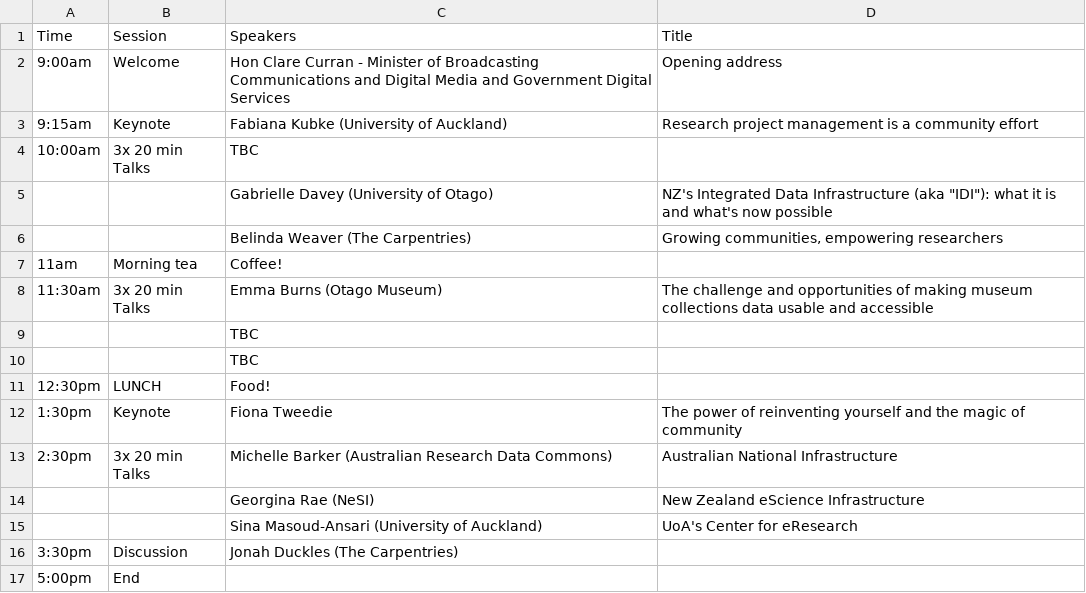
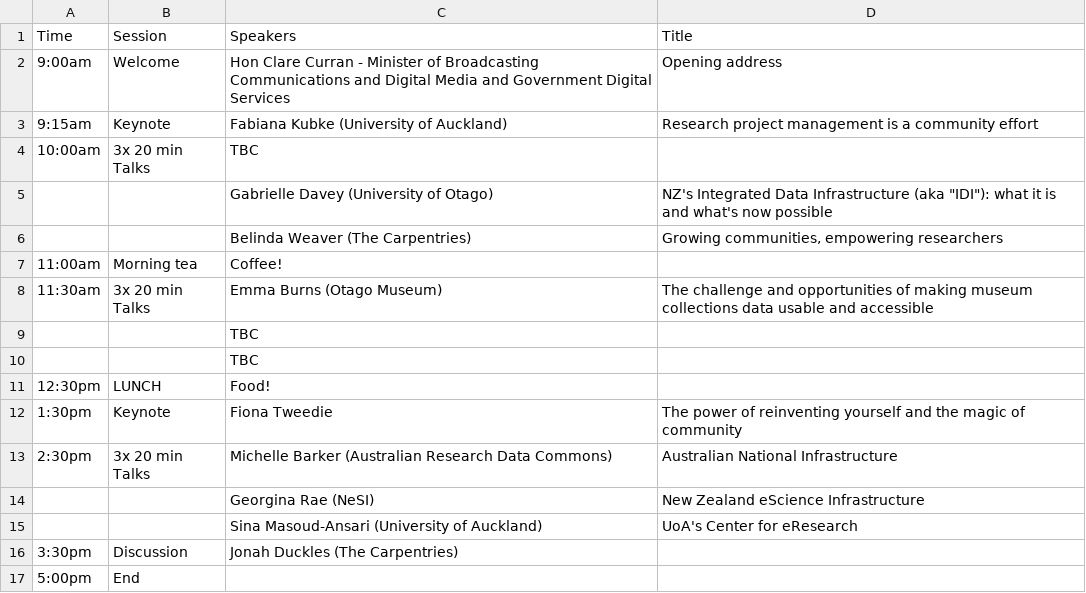
Before and after one commit to resbaz/resbaz2018, a CSV file: dunedin/day3.csv, drawn as a sheet.

Commit message:
typo

```diff
--- a/dunedin/day3.csv
+++ b/dunedin/day3.csv
@@ -6,3 +6,3 @@ Time,Session,Speakers,Title
 ,,Belinda Weaver (The Carpentries),"Growing communities, empowering researchers"
-11am, Morning tea ,Coffee!,
+11:00am, Morning tea ,Coffee!,
 11:30am,3x 20 min Talks,Emma Burns (Otago Museum),The challenge and opportunities of making museum collections data usable and accessible
```
